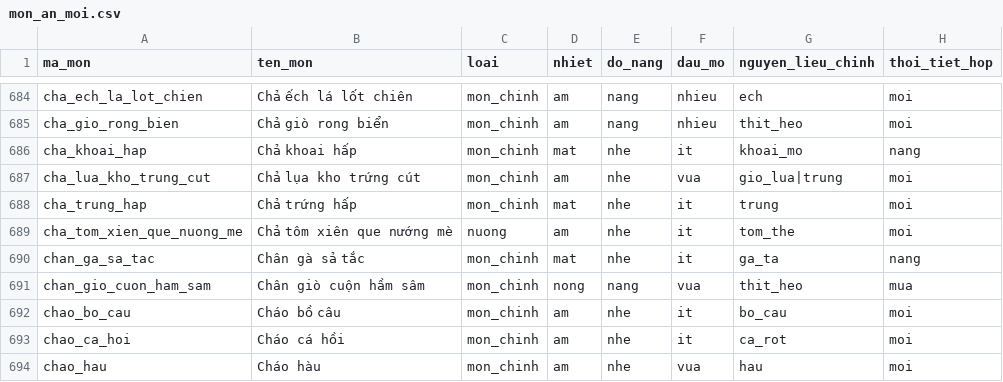
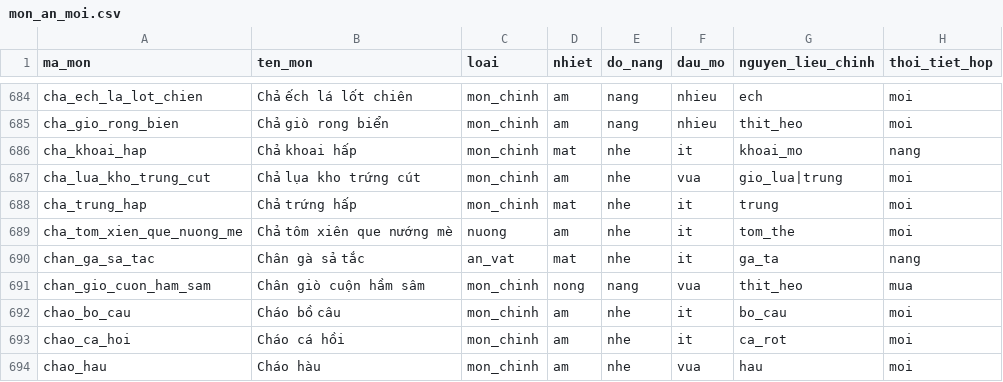
Before and after one commit to quaitinh/ca-chef, a CSV file: data/de_xuat/mon_an_moi.csv, drawn as a sheet; only a part is shown, gaps mark what is left out; the diff names each change by its address in the sheet, - before the commit and + after, or states it on an @@ line.

```diff
--- a/data/de_xuat/mon_an_moi.csv
+++ b/data/de_xuat/mon_an_moi.csv
-C690 (loai): mon_chinh
+C690 (loai): an_vat
```
Also changed, not shown: data/de_xuat/mon_nhan.csv, 1 other file.
